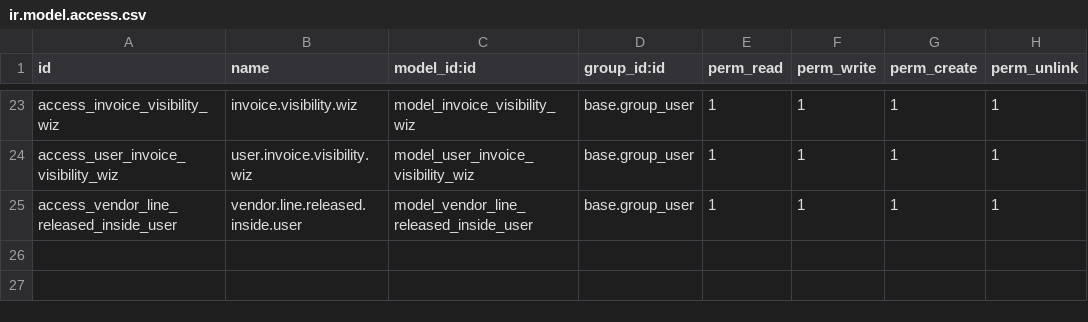
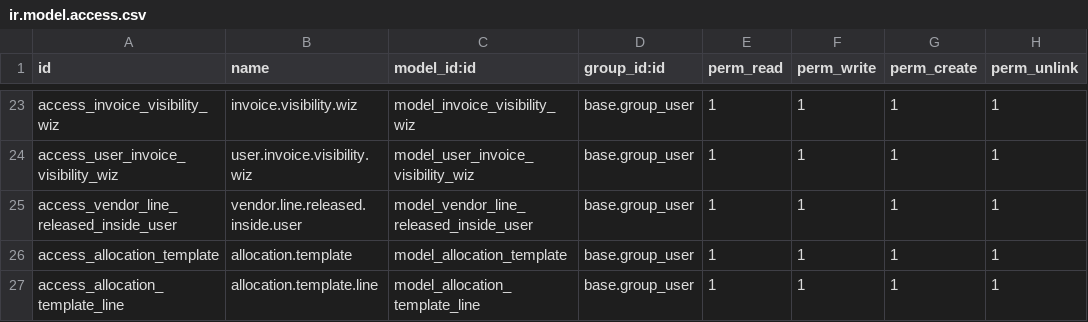
Before and after one commit to ThomasJude/odoo_budgeting_module, a CSV file: security/ir.model.access.csv, drawn as a sheet; only a part is shown, gaps mark what is left out; the diff names each change by its address in the sheet, - before the commit and + after, or states it on an @@ line.

Commit message:
[ADD] worked on Allocate template master and product form for data populate

```diff
--- a/security/ir.model.access.csv
+++ b/security/ir.model.access.csv
+row 26: access_allocation_template | allocation.template | model_allocation_template | base.group_user | 1 | 1 | 1 | 1
+row 27: access_allocation_template_line | allocation.template.line | model_allocation_template_line | base.group_user | 1 | 1 | 1 | 1
```
Also changed, not shown: 6 other files.
